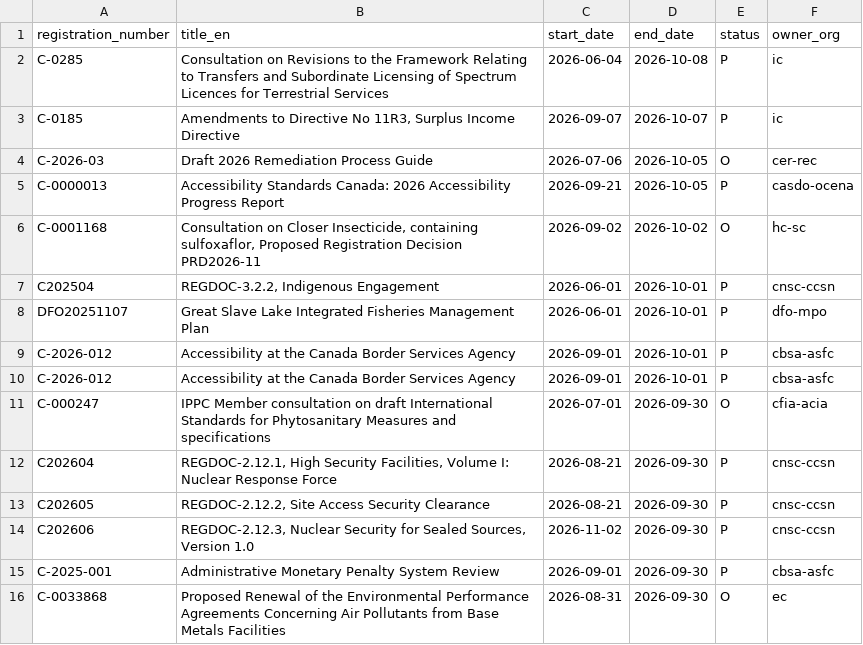
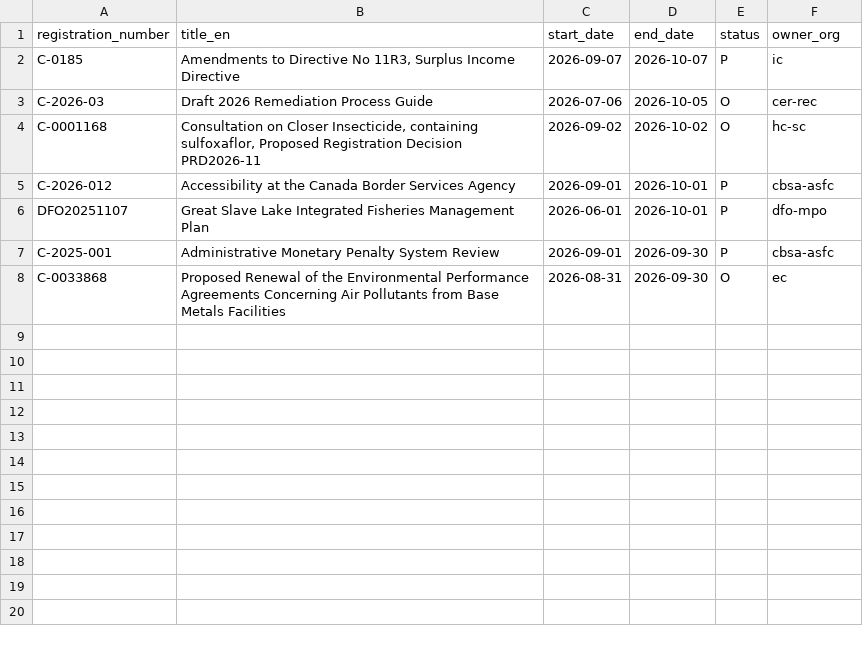
Before and after one commit to PatLittle/Consultations-Tracker, a CSV file: p5m5_close.csv, drawn as a sheet.

```diff
--- a/p5m5_close.csv
+++ b/p5m5_close.csv
@@ -1,15 +1,7 @@
 registration_number,title_en,start_date,end_date,status,owner_org
-C-0285,Consultation on Revisions to the Framework Relating to Transfers and Subordinate Licensing of Spectrum Licences for Terrestrial Services,2026-06-04,2026-10-08,P,ic
 C-0185,"Amendments to Directive No 11R3, Surplus Income Directive",2026-09-07,2026-10-07,P,ic
 C-2026-03,Draft 2026 Remediation Process Guide,2026-07-06,2026-10-05,O,cer-rec
-C-0000013,Accessibility Standards Canada: 2026 Accessibility Progress Report,2026-09-21,2026-10-05,P,casdo-ocena
 C-0001168,"Consultation on Closer Insecticide, containing sulfoxaflor, Proposed Registration Decision PRD2026-11",2026-09-02,2026-10-02,O,hc-sc
-C202504,"REGDOC-3.2.2, Indigenous Engagement",2026-06-01,2026-10-01,P,cnsc-ccsn
+C-2026-012,Accessibility at the Canada Border Services Agency,2026-09-01,2026-10-01,P,cbsa-asfc
 DFO20251107,Great Slave Lake Integrated Fisheries Management Plan,2026-06-01,2026-10-01,P,dfo-mpo
-C-2026-012,Accessibility at the Canada Border Services Agency,2026-09-01,2026-10-01,P,cbsa-asfc
-C-2026-012,Accessibility at the Canada Border Services Agency,2026-09-01,2026-10-01,P,cbsa-asfc
-C-000247,IPPC Member consultation on draft International Standards for Phytosanitary Measures and specifications,2026-07-01,2026-09-30,O,cfia-acia
-C202604,"REGDOC-2.12.1, High Security Facilities, Volume I: Nuclear Response Force",2026-08-21,2026-09-30,P,cnsc-ccsn
-C202605,"REGDOC-2.12.2, Site Access Security Clearance",2026-08-21,2026-09-30,P,cnsc-ccsn
-C202606,"REGDOC-2.12.3, Nuclear Security for Sealed Sources, Version 1.0",2026-11-02,2026-09-30,P,cnsc-ccsn
 C-2025-001,Administrative Monetary Penalty System Review,2026-09-01,2026-09-30,P,cbsa-asfc
```
Also changed, not shown: p5m5_start.csv, 6 other files.
